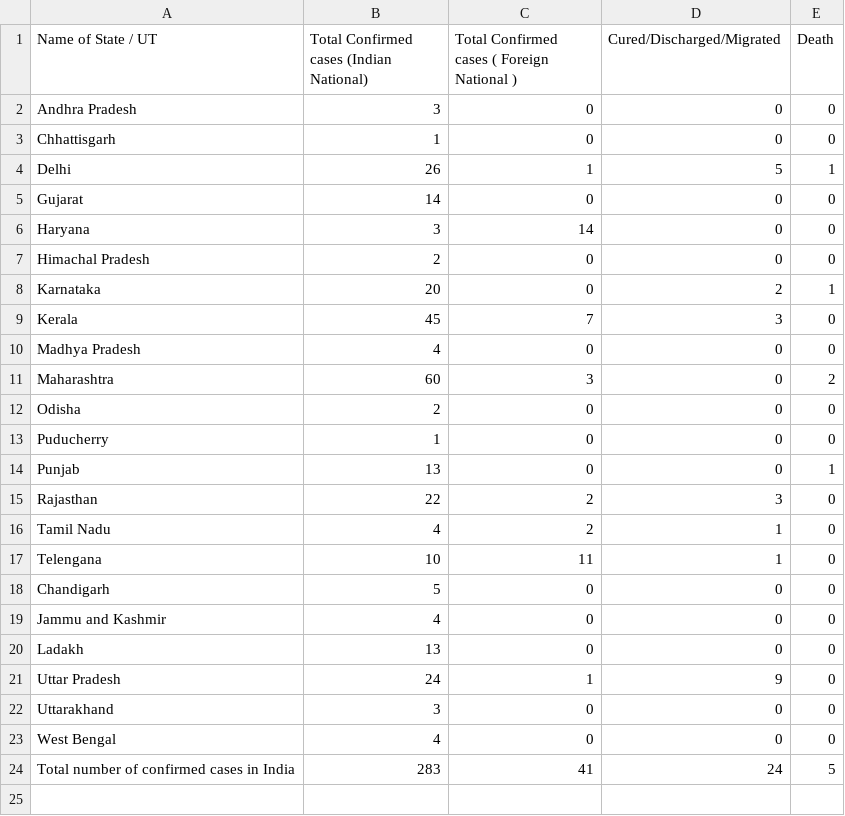
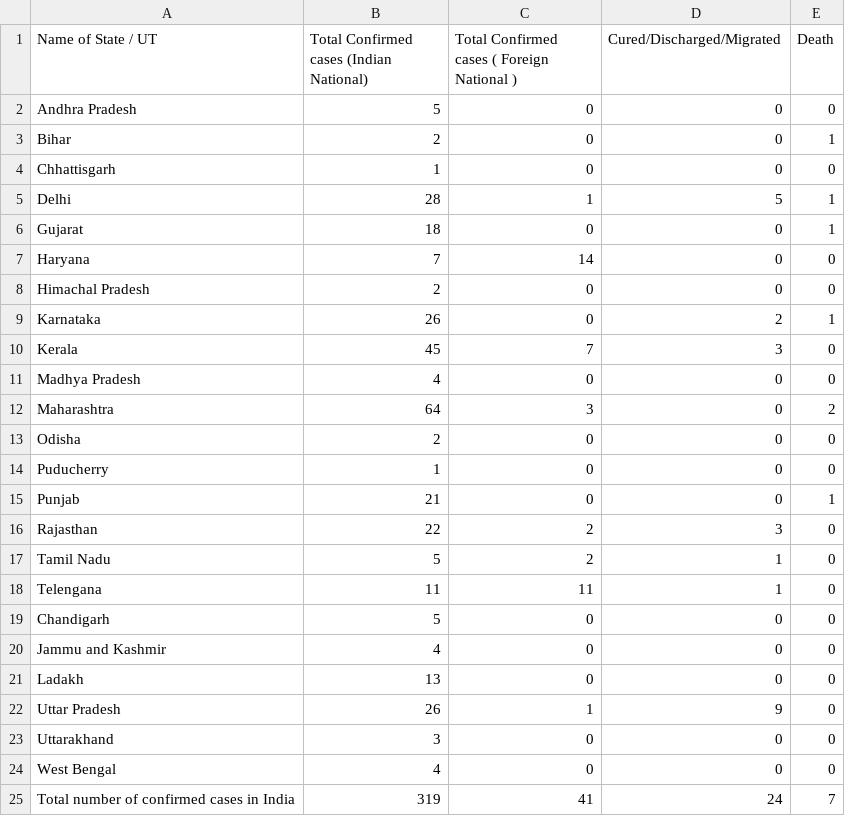
Before and after one commit to dc-aichara/COVID19-India-Tracker, a CSV file: data/22.03.2020_moh_india.csv, drawn as a sheet.

```diff
--- a/data/22.03.2020_moh_india.csv
+++ b/data/22.03.2020_moh_india.csv
@@ -1,18 +1,19 @@
 Name of State / UT,Total Confirmed cases (Indian National),Total Confirmed cases ( Foreign National ),Cured/Discharged/Migrated,Death
-Andhra Pradesh,3,0,0,0
+Andhra Pradesh,5,0,0,0
+Bihar,2,0,0,1
 Chhattisgarh,1,0,0,0
-Delhi,26,1,5,1
-Gujarat,14,0,0,0
-Haryana,3,14,0,0
+Delhi,28,1,5,1
+Gujarat,18,0,0,1
+Haryana,7,14,0,0
 Himachal Pradesh,2,0,0,0
-Karnataka,20,0,2,1
+Karnataka,26,0,2,1
 Kerala,45,7,3,0
 Madhya Pradesh,4,0,0,0
-Maharashtra,60,3,0,2
+Maharashtra,64,3,0,2
 Odisha,2,0,0,0
 Puducherry,1,0,0,0
-Punjab,13,0,0,1
+Punjab,21,0,0,1
 Rajasthan,22,2,3,0
-Tamil Nadu,4,2,1,0
-Telengana,10,11,1,0
+Tamil Nadu,5,2,1,0
+Telengana,11,11,1,0
 Chandigarh,5,0,0,0
@@ -20,5 +21,5 @@ Jammu and Kashmir,4,0,0,0
 Ladakh,13,0,0,0
-Uttar Pradesh,24,1,9,0
+Uttar Pradesh,26,1,9,0
 Uttarakhand,3,0,0,0
 West Bengal,4,0,0,0
-Total number of confirmed cases in India,283,41,24,5
+Total number of confirmed cases in India,319,41,24,7
```
Also changed, not shown: 6 other files.
